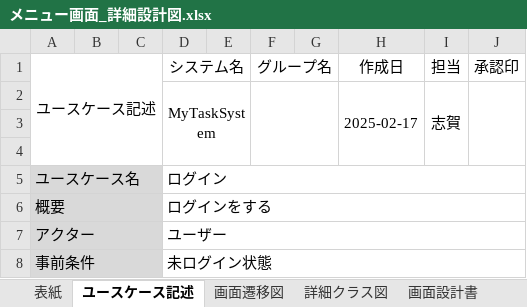
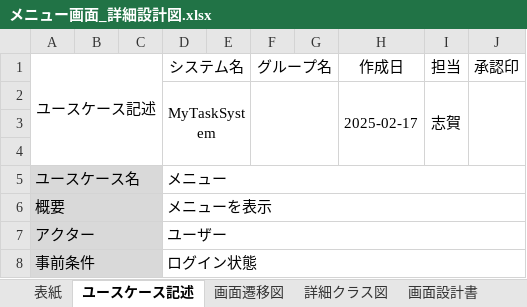
Before and after one commit to comsize-okugawa/MyTaskSystem, an Excel workbook: 詳細設計図/メニュー画面_詳細設計図.xlsx, sheet ユースケース記述, drawn as a sheet; only a part is shown; values as stored, in another font and other column widths than the file's, no borders; the diff covers the shown part only; the diff names each change by its address in the sheet, - before the commit and + after, or states it on an @@ line.

```diff
--- a/詳細設計図/メニュー画面_詳細設計図.xlsx (sheet ユースケース記述)
+++ b/詳細設計図/メニュー画面_詳細設計図.xlsx (sheet ユースケース記述)
-D5 (システム名): ログイン
+D5 (システム名): メニュー
-D6 (システム名): ログインをする
+D6 (システム名): メニューを表示
-D8 (システム名): 未ログイン状態
+D8 (システム名): ログイン状態
```
Also changed, not shown: 3 edited cells elsewhere in this sheet, sheet 表紙, sheet 画面設計書, sheet テスト仕様書兼結果報告書.
